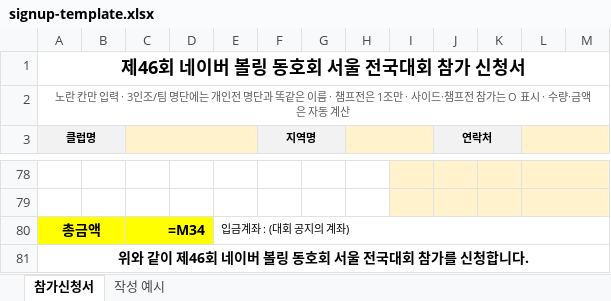
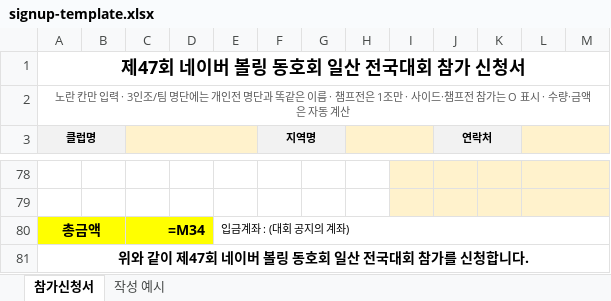
Before and after one commit to Hwang-InKyo/Naverbowlfesta, an Excel workbook: docs/signup-template.xlsx, sheet 참가신청서, drawn as a sheet; only a part is shown, gaps mark what is left out; values as stored, in another font and other column widths than the file's, no borders; formulas without a stored value are shown as written; the diff names each change by its address in the sheet, - before the commit and + after, or states it on an @@ line.

```diff
--- a/docs/signup-template.xlsx (sheet 참가신청서)
+++ b/docs/signup-template.xlsx (sheet 참가신청서)
-A1 (클럽명): 제46회 네이버 볼링 동호회 서울 전국대회 참가 신청서
+A1 (클럽명): 제47회 네이버 볼링 동호회 일산 전국대회 참가 신청서
-A81 (클럽명): 위와 같이 제46회 네이버 볼링 동호회 서울 전국대회 참가를 신청합니다.
+A81 (클럽명): 위와 같이 제47회 네이버 볼링 동호회 일산 전국대회 참가를 신청합니다.
```
Also changed, not shown: sheet 작성 예시, 2 other files.
